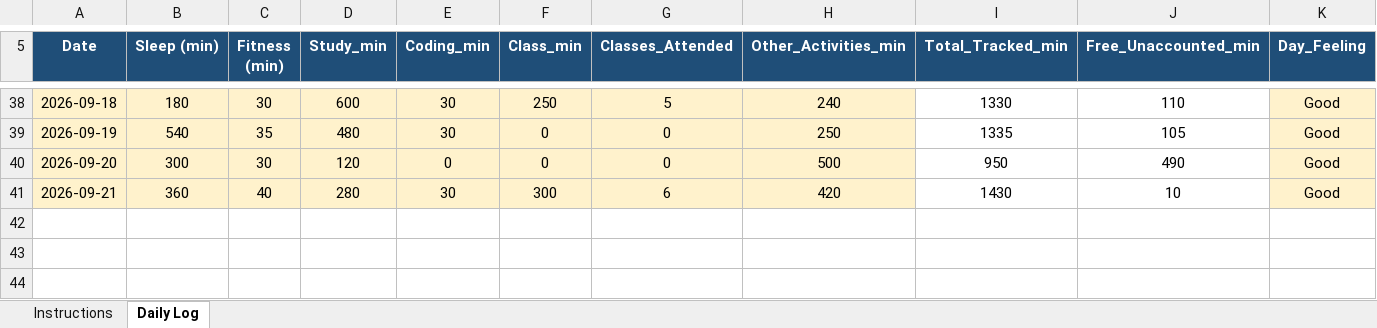
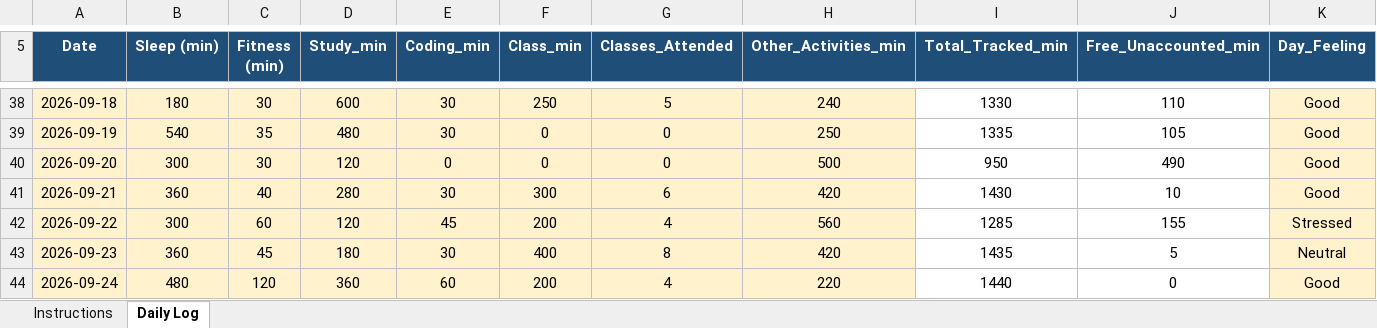
Before and after one commit to Rishav-kumar07/776, an Excel workbook: 12605718.xlsx, sheet Daily Log, drawn as a sheet; only a part is shown, gaps mark what is left out; values as stored, in another font and other column widths than the file's, no borders; conditional formats not drawn; rows hold the shown columns only; the diff names each change by its address in the sheet, - before the commit and + after, or states it on an @@ line.

Commit message:
daily update

```diff
--- a/12605718.xlsx (sheet Daily Log)
+++ b/12605718.xlsx (sheet Daily Log)
+row 42: 2026-09-22 | 300 | 60 | 120 | 45 | 200 | 4 | 560 | 1285 | 155 | Stressed
+row 43: 2026-09-23 | 360 | 45 | 180 | 30 | 400 | 8 | 420 | 1435 | 5 | Neutral
+row 44: 2026-09-24 | 480 | 120 | 360 | 60 | 200 | 4 | 220 | 1440 | 0 | Good
```
